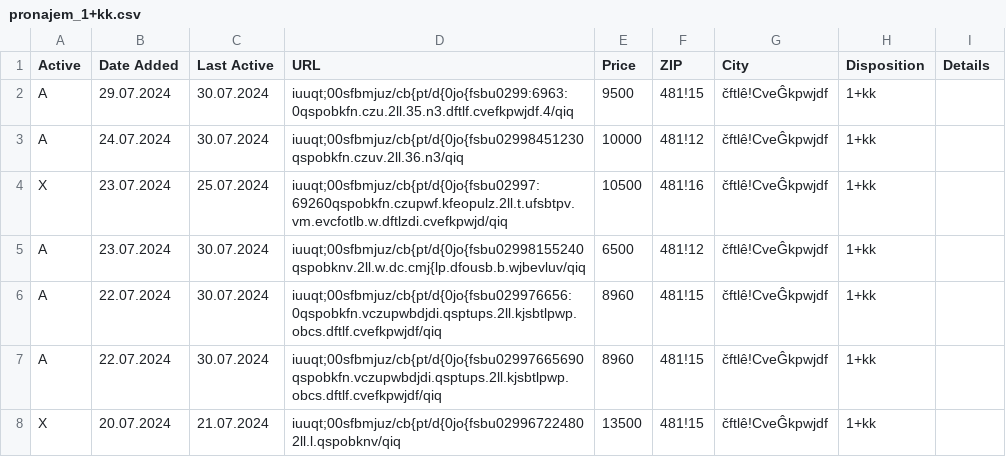
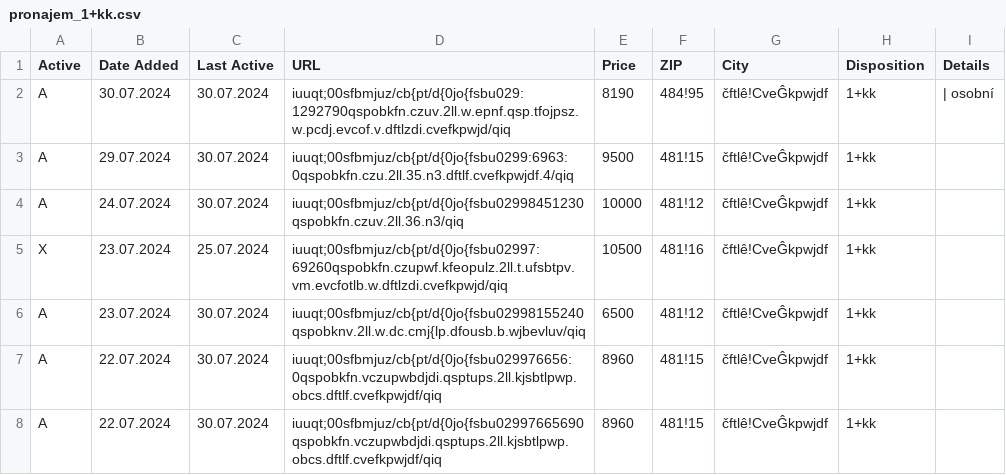
Before and after one commit to zahapat/real-watchdog, a CSV file: database/pronajem_1+kk.csv, drawn as a sheet; only a part is shown; the shorter side is filled out with more unchanged rows; the diff names each change by its address in the sheet, - before the commit and + after, or states it on an @@ line.

```diff
--- a/database/pronajem_1+kk.csv
+++ b/database/pronajem_1+kk.csv
+row 2: A | 30.07.2024 | 30.07.2024 | iuuqt;00sfbmjuz/cb{pt/d{0jo{fsbu029:1292790qspobkfn.czuv.2ll.w.epnf.qsp.tfojpsz.w.pcdj.evcof.v.dftlzdi.cvefkpwjd/qiq | 8190 | 484!95 | čftlê!CveĜkpwjdf | 1+kk | | osobní
```
Also changed, not shown: database/prodej_1+1.csv, database/pronajem_2+1.csv.
